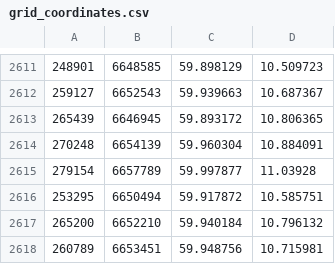
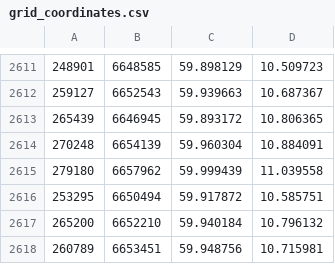
Before and after one commit to erikmoh/ambulance-optimization, a CSV file: src/main/resources/data/grid_coordinates.csv, drawn as a sheet; only a part is shown, gaps mark what is left out; removed rows and columns are numbered as before the commit, all else as after; the diff names each change by its address in the sheet, - before the commit and + after, or states it on an @@ line.

Commit message:
fixed skedsmokorset coordinate

```diff
--- a/src/main/resources/data/grid_coordinates.csv
+++ b/src/main/resources/data/grid_coordinates.csv
-row 2615: 279154 | 6657789 | 59.997877 | 11.03928
+row 2615: 279180 | 6657962 | 59.999439 | 11.039558
```
Also changed, not shown: src/main/resources/data/base_stations.csv, 1 other file.
